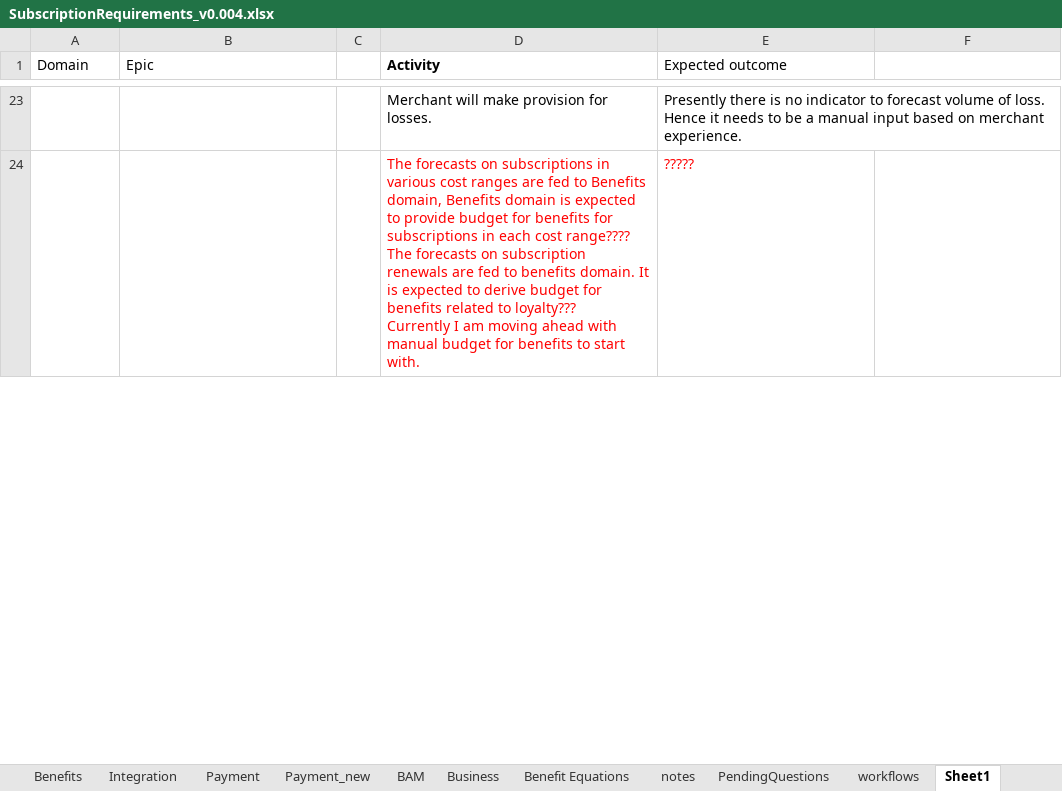
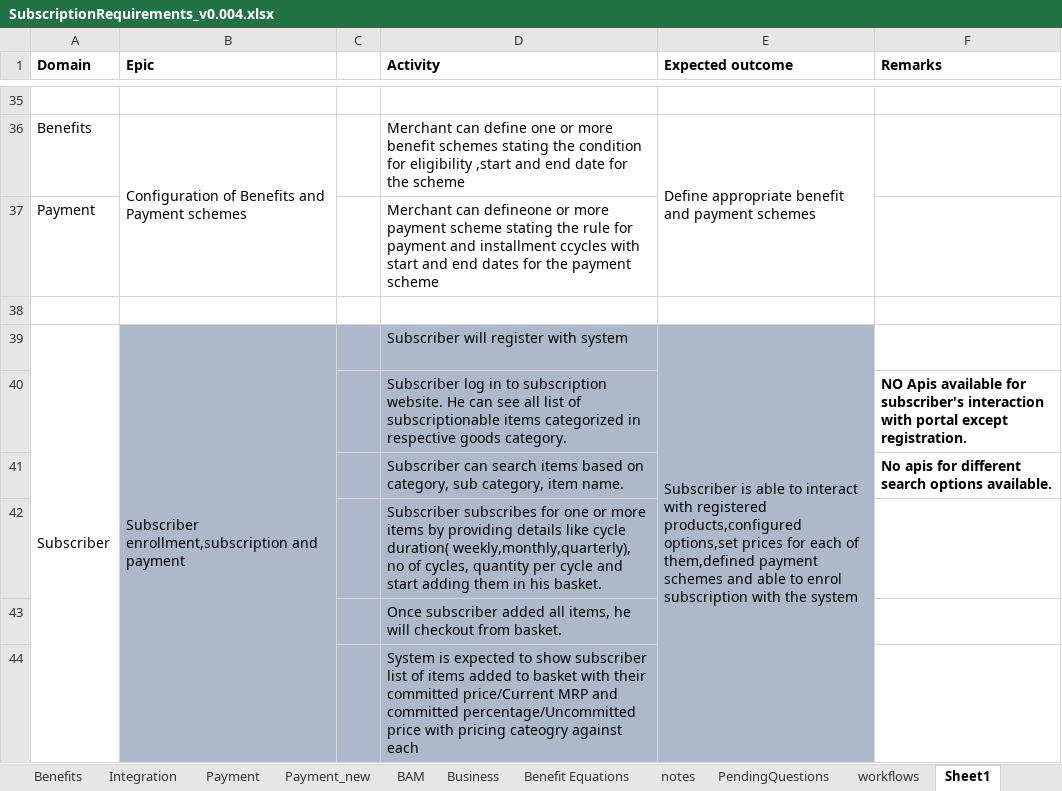
Before and after one commit to soukhyak26/MegaProject, an Excel workbook: documentation/requirements/SubscriptionRequirements_v0.004.xlsx, sheet Sheet1, drawn as a sheet; only a part is shown, gaps mark what is left out; values as stored, in another font and other column widths than the file's, no borders; addresses are those after the commit; ↵ is a line break in a cell; the diff covers the shown part only; the diff names each change by its address in the sheet, - before the commit and + after, or states it on an @@ line.

```diff
--- a/documentation/requirements/SubscriptionRequirements_v0.004.xlsx (sheet Sheet1)
+++ b/documentation/requirements/SubscriptionRequirements_v0.004.xlsx (sheet Sheet1)
-A1:B1 bold: off
+A1:B1 bold: on
-E1 bold: off
+E1 bold: on
-F1: (empty)
+F1: Remarks
-row 35:  |  |  | Merchant will make provision for losses. | Presently there is no indicator to forecast volume of loss. Hence it needs to be a manual input based on merchant experience.
+row 35: (empty)
+row 36: Benefits | Configuration of Benefits and Payment schemes |  | Merchant can define one or more benefit schemes stating the condition for eligibility ,start and end date for the scheme | Define appropriate benefit and payment schemes
+row 37: Payment |  |  | Merchant can defineone or more payment scheme stating the rule for payment and installment ccycles with start and end dates for the payment scheme
-row 38:  |  |  | The forecasts on subscriptions in various cost ranges are fed to Benefits domain, Benefits domain is expected to provide budget for benefits for subscriptions in each cost range???? ↵ The forecasts on subscription renewals are fed to benefits domain. It is expected to derive budget for benefits related to loyalty??? ↵ Currently I am moving ahead with manual budget for benefits to start with. | ?????
+row 38: (empty)
+row 39: Subscriber | Subscriber enrollment,subscription and payment |  | Subscriber will register with system | Subscriber is able to interact with registered products,configured options,set prices for each of them,defined payment schemes and able to enrol subscription with the system
+row 40:  |  |  | Subscriber log in to subscription website. He can see all list of subscriptionable items categorized in respective goods category. |  | NO Apis available for subscriber's interaction with portal except registration.
+row 41:  |  |  | Subscriber can search items based on category, sub category, item name. |  | No apis for different search options available.
+row 42:  |  |  | Subscriber subscribes for one or more items by providing details like cycle duration( weekly,monthly,quarterly), no of cycles, quantity per cycle and start adding them in his basket.
@@ row 69 moved to row 43: Once subscriber added all items, he will… @@
+row 44:  |  |  | System is expected to show subscriber list of items added to basket with their committed price/Current MRP and committed percentage/Uncommitted price with pricing cateogry against each
```
Also changed, not shown: 33 added rows, 25 removed rows, 7 moved rows, 7 edited cells, cell formats and merged cells elsewhere in this sheet, 9 other files.
